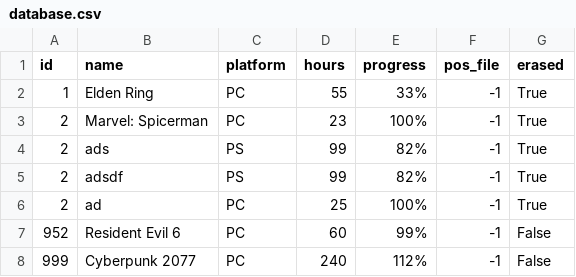
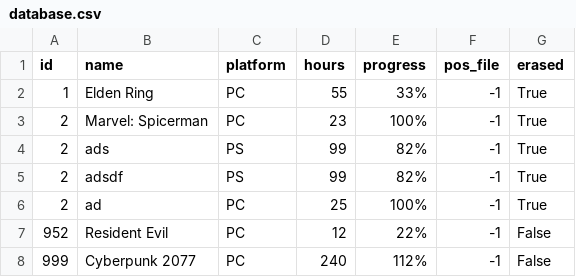
Before and after one commit to adriantrist4n/MyVideoGameLibraryWithBBDD, a CSV file: database.csv, drawn as a sheet.

```diff
--- a/database.csv
+++ b/database.csv
@@ -6,3 +6,3 @@ id,name,platform,hours,progress,pos_file,erased
 2,ad,PC,25,100%,-1,True
-952,Resident Evil 6,PC,60,99%,-1,False
+952,Resident Evil ,PC,12,22%,-1,False
 999,Cyberpunk 2077,PC,240,112%,-1,False
```
Also changed, not shown: 1 other file.
